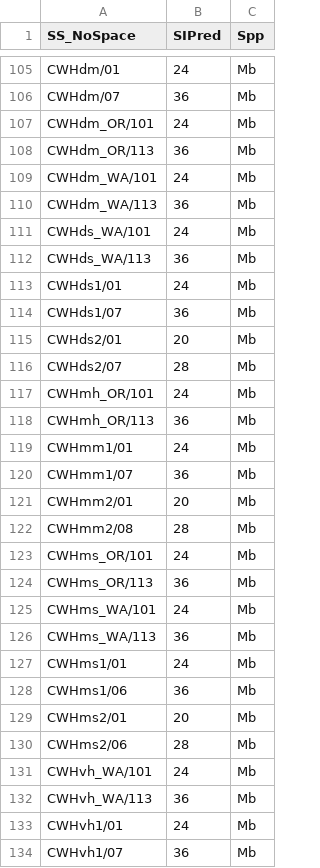
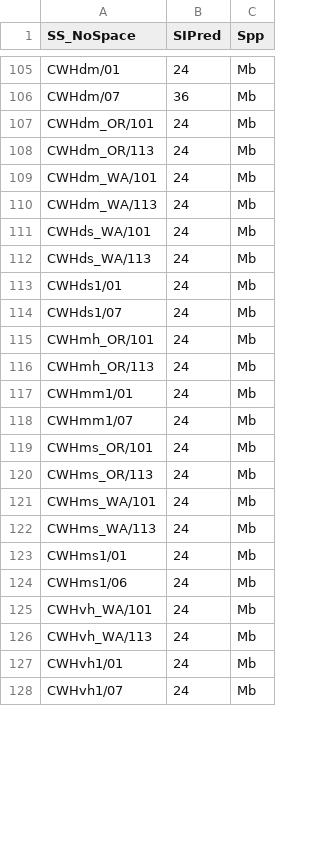
Before and after one commit to FLNRO-Smithers-Research/PortfolioKiri, a CSV file: InputsGit/SI_to_add.csv, drawn as a sheet; only a part is shown, gaps mark what is left out; the diff covers the shown part only.

Commit message:
Removed spurious Mb site index values

```diff
--- a/InputsGit/SI_to_add.csv
+++ b/InputsGit/SI_to_add.csv
@@ -107,28 +107,22 @@ CWHdm/07,36,Mb
 CWHdm_OR/101,24,Mb
-CWHdm_OR/113,36,Mb
+CWHdm_OR/113,24,Mb
 CWHdm_WA/101,24,Mb
-CWHdm_WA/113,36,Mb
+CWHdm_WA/113,24,Mb
 CWHds_WA/101,24,Mb
-CWHds_WA/113,36,Mb
+CWHds_WA/113,24,Mb
 CWHds1/01,24,Mb
-CWHds1/07,36,Mb
-CWHds2/01,20,Mb
-CWHds2/07,28,Mb
+CWHds1/07,24,Mb
 CWHmh_OR/101,24,Mb
-CWHmh_OR/113,36,Mb
+CWHmh_OR/113,24,Mb
 CWHmm1/01,24,Mb
-CWHmm1/07,36,Mb
-CWHmm2/01,20,Mb
-CWHmm2/08,28,Mb
+CWHmm1/07,24,Mb
 CWHms_OR/101,24,Mb
-CWHms_OR/113,36,Mb
+CWHms_OR/113,24,Mb
 CWHms_WA/101,24,Mb
-CWHms_WA/113,36,Mb
+CWHms_WA/113,24,Mb
 CWHms1/01,24,Mb
-CWHms1/06,36,Mb
-CWHms2/01,20,Mb
-CWHms2/06,28,Mb
+CWHms1/06,24,Mb
 CWHvh_WA/101,24,Mb
-CWHvh_WA/113,36,Mb
+CWHvh_WA/113,24,Mb
 CWHvh1/01,24,Mb
-CWHvh1/07,36,Mb
+CWHvh1/07,24,Mb
```
Also changed, not shown: 88 edited cells elsewhere in this file.
